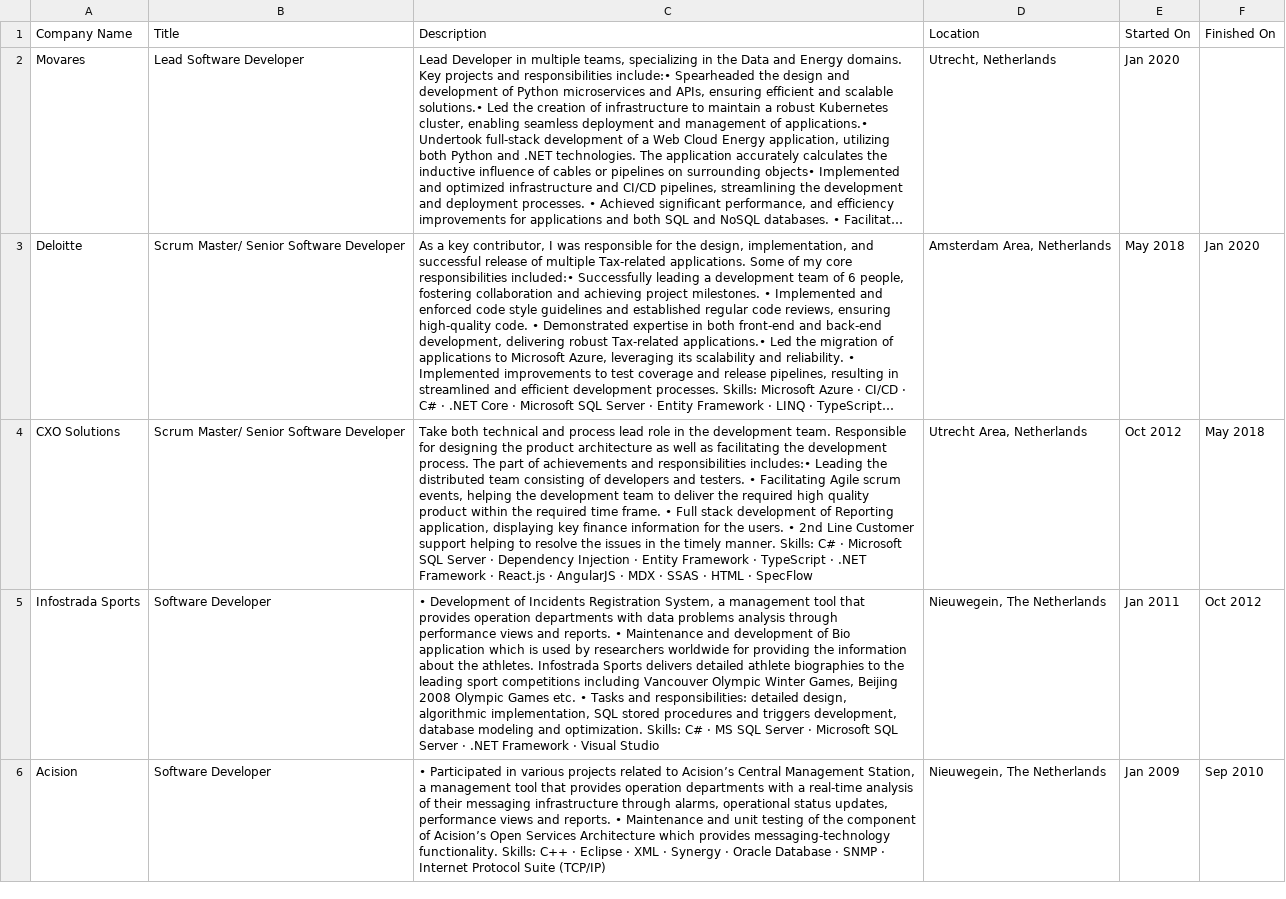
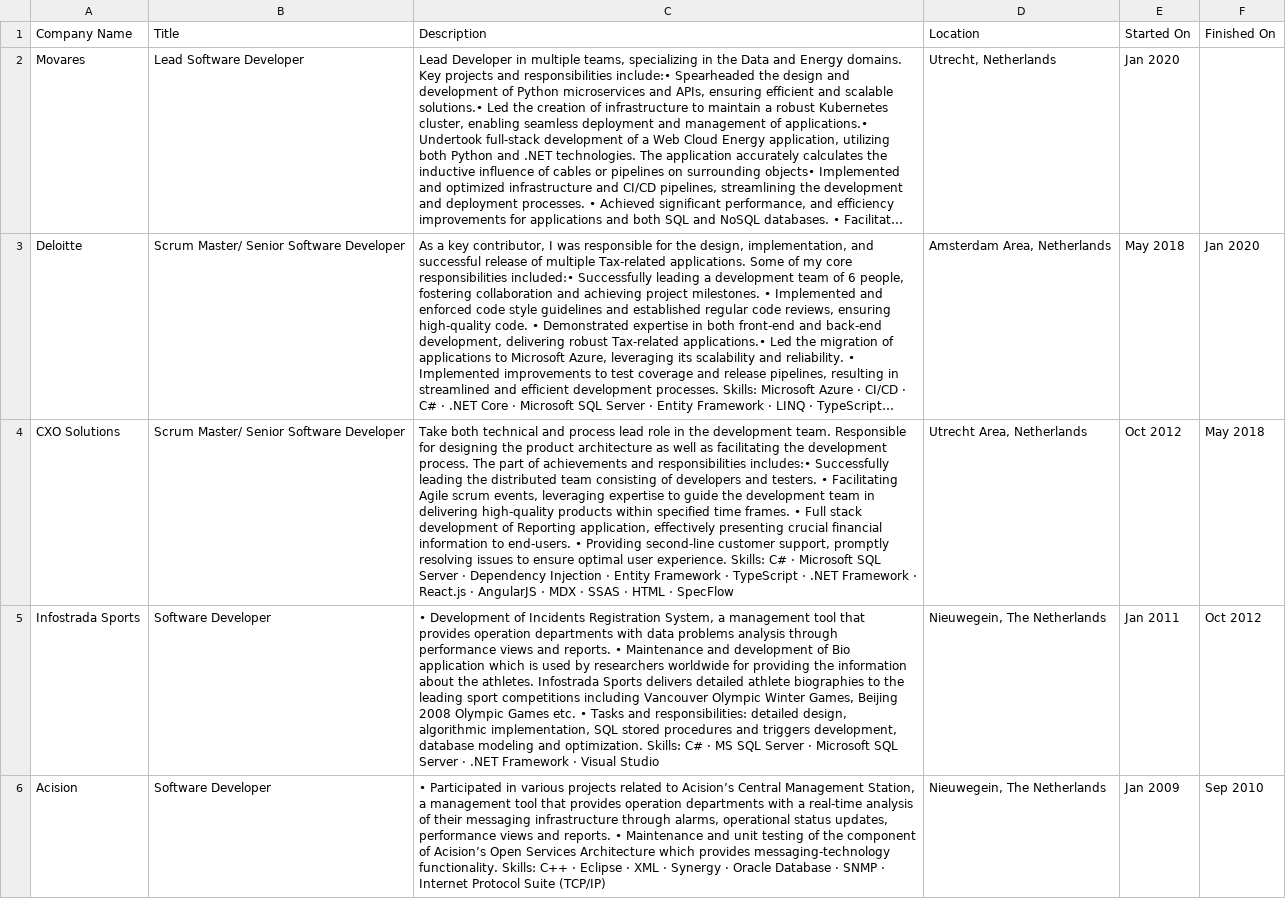
Before and after one commit to iyakovich/irinayakovich.github.io, a CSV file: _data/linkedin/Positions.csv, drawn as a sheet; only a part is shown; long unchanged cells end in …; the diff names each change by its address in the sheet, - before the commit and + after, or states it on an @@ line.

Commit message:
modified CXo section

```diff
--- a/_data/linkedin/Positions.csv
+++ b/_data/linkedin/Positions.csv
-C4 (Description): …responsibilities includes:• Leading the distributed team consisting of developers and testers. • Facilitating Agile scrum events, helping the development team to deliver the required high quality product within the required time frame. • Full stack development of Reporting application, displaying key finance information for the users. • 2nd Line Customer support helping to resolve the issues in the timely manner. Skills: C#…
+C4 (Description): …responsibilities includes:• Successfully leading the distributed team consisting of developers and testers. • Facilitating Agile scrum events, leveraging expertise to guide the development team in delivering high-quality products within specified time frames. • Full stack development of Reporting application, effectively presenting crucial financial information to end-users. • Providing second-line customer support, promptly resolving issues to ensure optimal user experience. Skills: C#…
```
